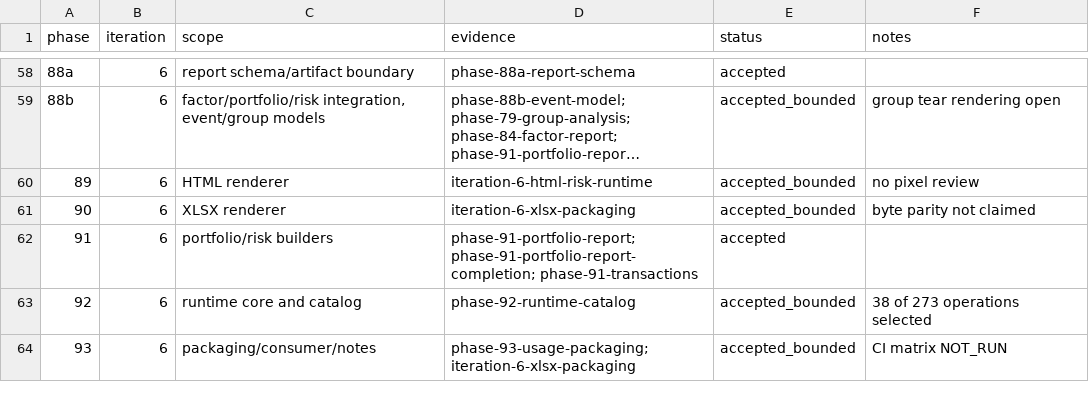
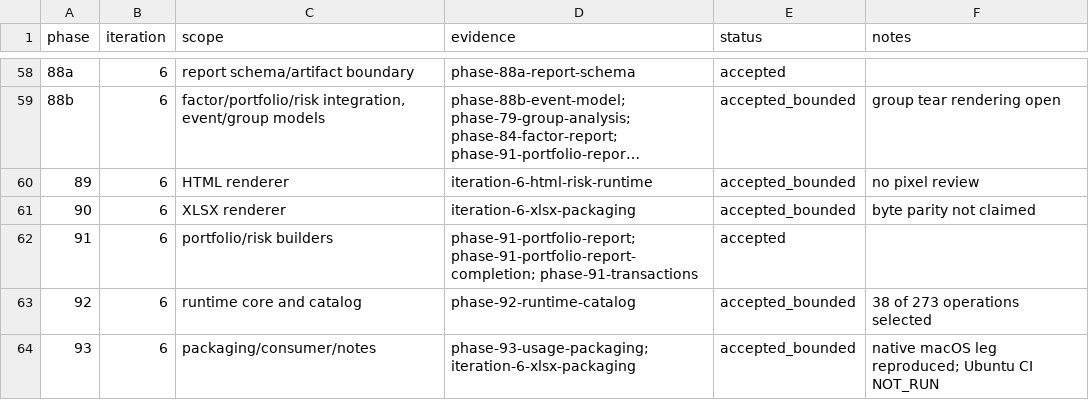
Before and after one commit to cloudQuant/fincore_cpp, a TSV file: docs/acceptance/2026-10-23-phase-evidence-ledger.tsv, drawn as a sheet; only a part is shown, gaps mark what is left out; long unchanged cells end in ….

```diff
--- a/docs/acceptance/2026-10-23-phase-evidence-ledger.tsv
+++ b/docs/acceptance/2026-10-23-phase-evidence-ledger.tsv
@@ -63,2 +63,2 @@ phase	iteration	scope	evidence	status	notes
 92	6	runtime core and catalog	phase-92-runtime-catalog	accepted_bounded	38 of 273 operations selected
-93	6	packaging/consumer/notes	phase-93-usage-packaging; iteration-6-xlsx-packaging	accepted_bounded	CI matrix NOT_RUN
+93	6	packaging/consumer/notes	phase-93-usage-packaging; iteration-6-xlsx-packaging	accepted_bounded	native macOS leg reproduced; Ubuntu CI NOT_RUN
```
Also changed, not shown: 8 other files.
